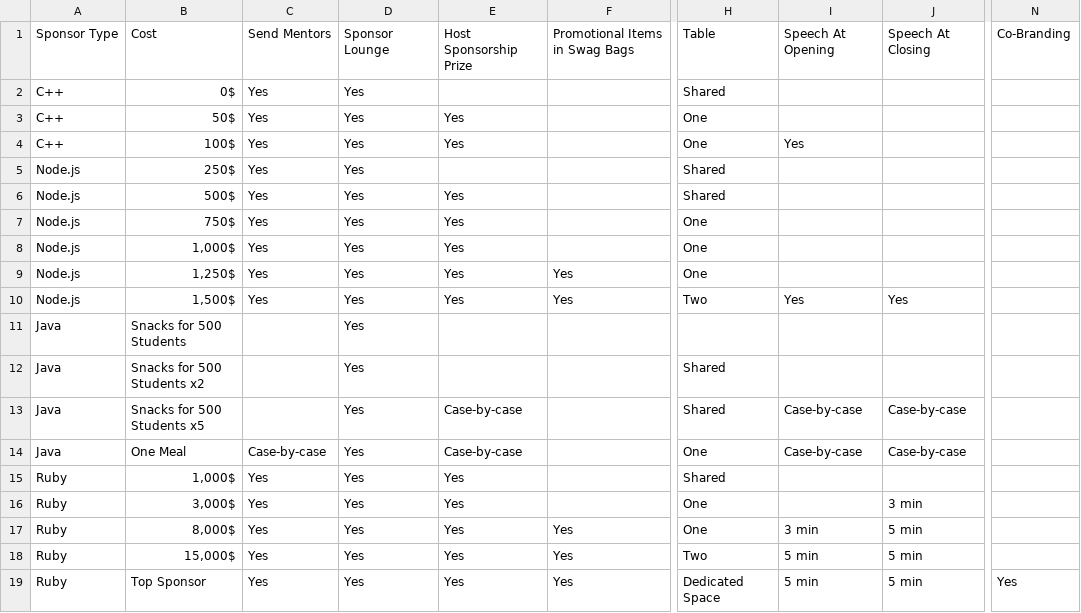
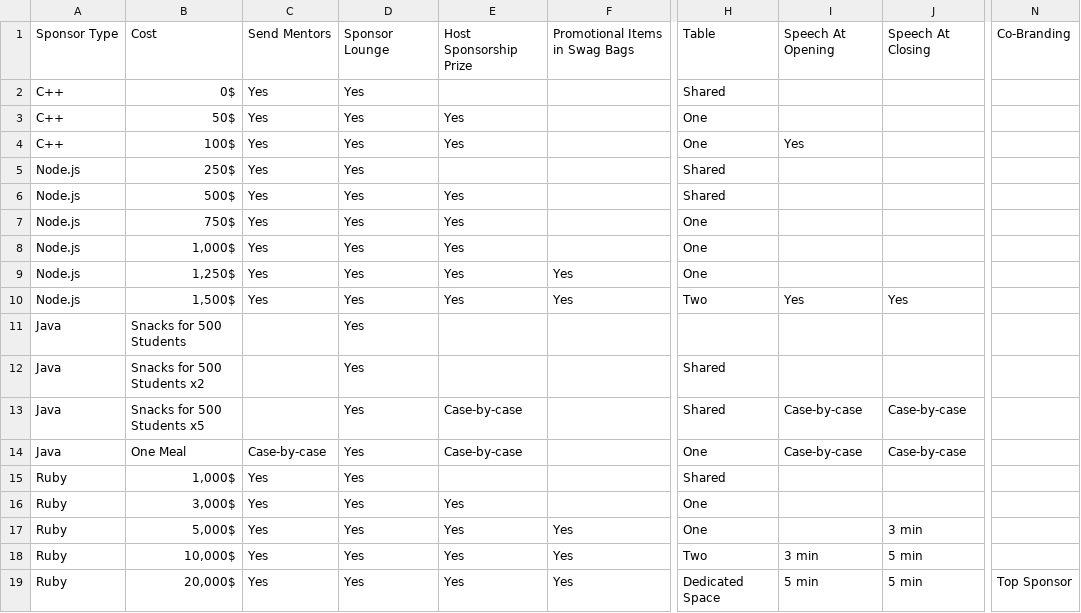
Before and after one commit to HackMerced/HackMerced-II, a CSV file: assets/files/sponsor-tiers.csv, drawn as a sheet; only a part is shown, gaps mark what is left out; the diff names each change by its address in the sheet, - before the commit and + after, or states it on an @@ line.

Commit message:
fixed sponsor

```diff
--- a/assets/files/sponsor-tiers.csv
+++ b/assets/files/sponsor-tiers.csv
-E15: Yes
+E15: (empty)
-J16: 3 min
+J16: (empty)
-B17: 8,000$
+B17: 5,000$
-I17: 3 min
+I17: (empty)
-J17: 5 min
+J17: 3 min
-B18: 15,000$
+B18: 10,000$
-I18: 5 min
+I18: 3 min
-B19: Top Sponsor
+B19: 20,000$
-N19: Yes
+N19: Top Sponsor
```
